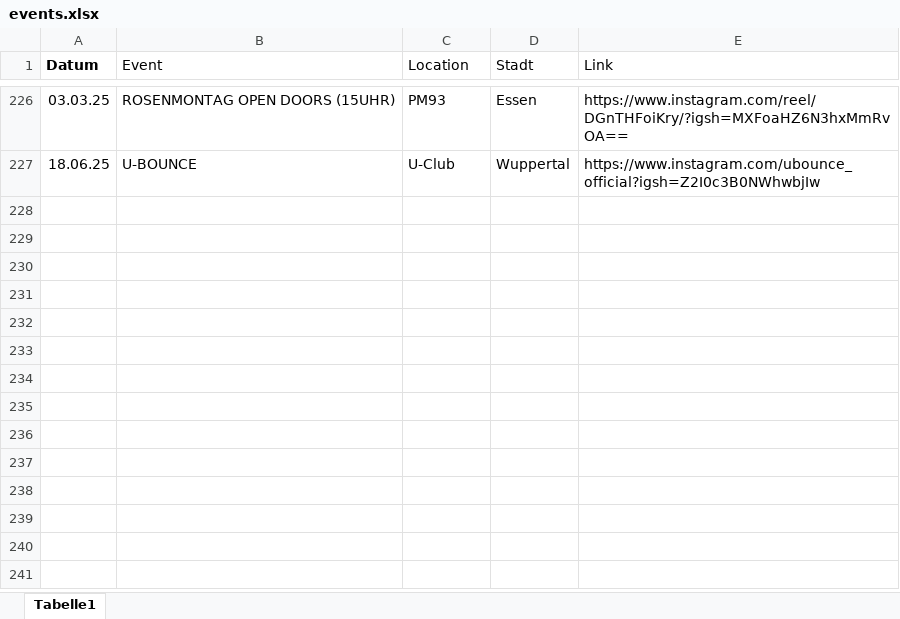
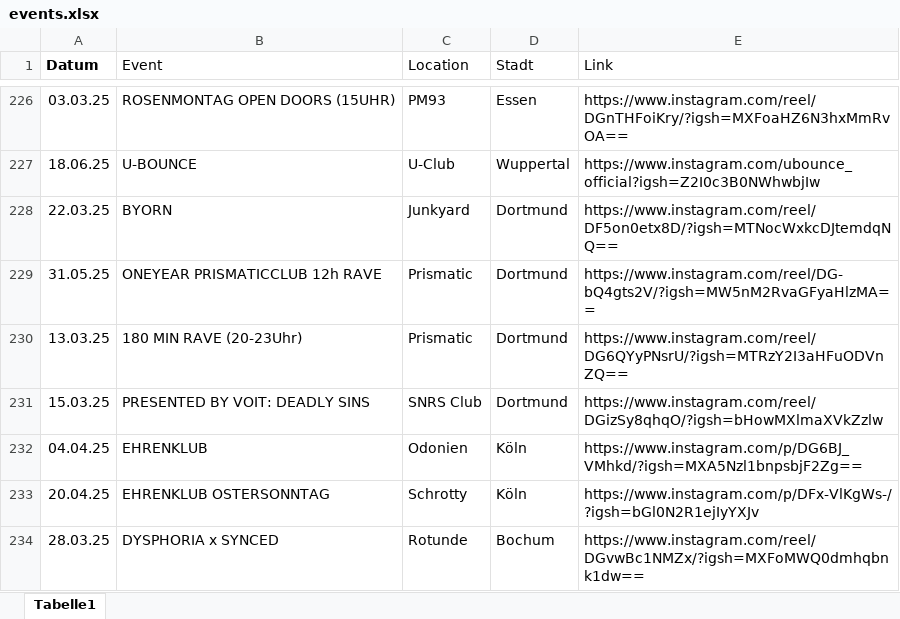
Before and after one commit to rafaelthetrue/rafaelthetrue.github.io, an Excel workbook: events.xlsx, sheet Tabelle1, drawn as a sheet; only a part is shown, gaps mark what is left out; values as stored, in another font and other column widths than the file's, no borders; the diff names each change by its address in the sheet, - before the commit and + after, or states it on an @@ line.

Commit message:
Add files via upload

```diff
--- a/events.xlsx (sheet Tabelle1)
+++ b/events.xlsx (sheet Tabelle1)
+row 228: 22.03.25 | BYORN | Junkyard | Dortmund | https://www.instagram.com/reel/DF5on0etx8D/?igsh=MTNocWxkcDJtemdqNQ==
+row 229: 31.05.25 | ONEYEAR PRISMATICCLUB 12h RAVE | Prismatic | Dortmund | https://www.instagram.com/reel/DG-bQ4gts2V/?igsh=MW5nM2RvaGFyaHlzMA==
+row 230: 13.03.25 | 180 MIN RAVE (20-23Uhr) | Prismatic | Dortmund | https://www.instagram.com/reel/DG6QYyPNsrU/?igsh=MTRzY2I3aHFuODVnZQ==
+row 231: 15.03.25 | PRESENTED BY VOIT: DEADLY SINS | SNRS Club | Dortmund | https://www.instagram.com/reel/DGizSy8qhqO/?igsh=bHowMXlmaXVkZzlw
+row 232: 04.04.25 | EHRENKLUB | Odonien | Köln | https://www.instagram.com/p/DG6BJ_VMhkd/?igsh=MXA5Nzl1bnpsbjF2Zg==
+row 233: 20.04.25 | EHRENKLUB OSTERSONNTAG | Schrotty | Köln | https://www.instagram.com/p/DFx-VlKgWs-/?igsh=bGl0N2R1ejIyYXJv
+row 234: 28.03.25 | DYSPHORIA x SYNCED | Rotunde | Bochum | https://www.instagram.com/reel/DGvwBc1NMZx/?igsh=MXFoMWQ0dmhqbnk1dw==
```
